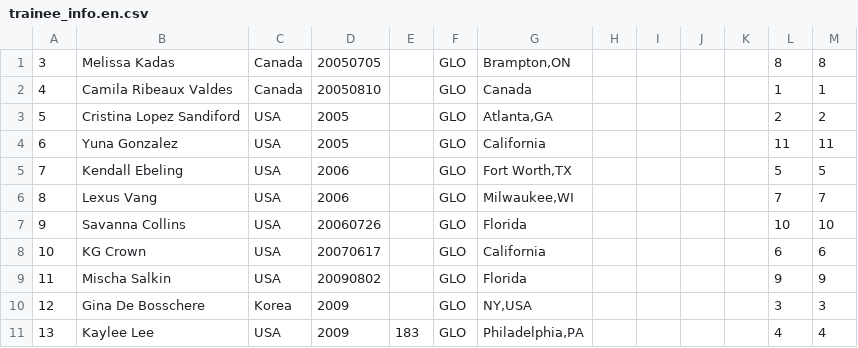
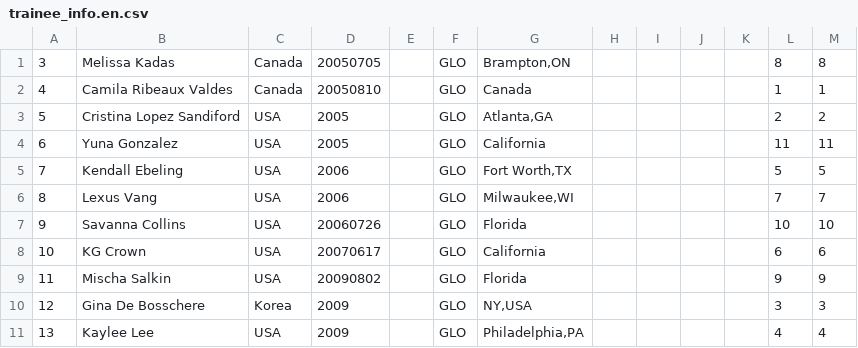
Before and after one commit to peachysloth/a2k, a CSV file: trainee_info.en.csv, drawn as a sheet.

Commit message:
delete height

```diff
--- a/trainee_info.en.csv
+++ b/trainee_info.en.csv
@@ -10,2 +10,2 @@
 "12","Gina De Bosschere","Korea","2009",,"GLO","NY,USA",,,,,3,3
-"13","Kaylee Lee","USA","2009","183","GLO","Philadelphia,PA",,,,,4,4
+"13","Kaylee Lee","USA","2009",,"GLO","Philadelphia,PA",,,,,4,4
```
